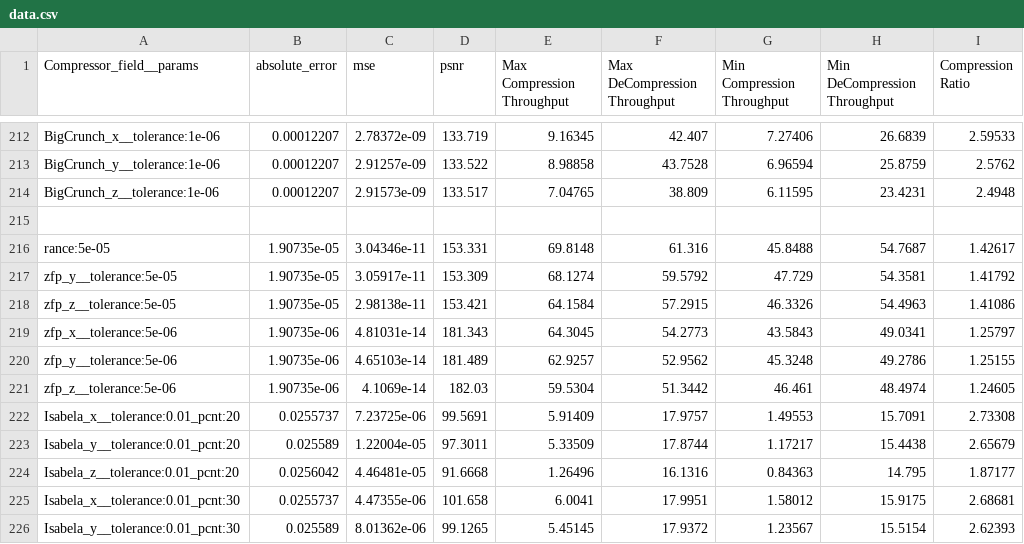
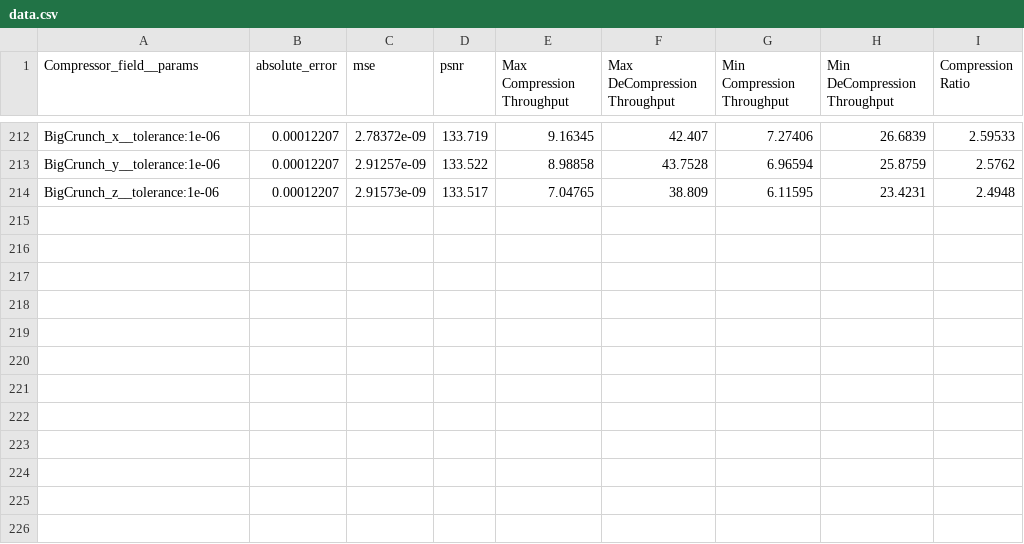
Before and after one commit to lanl/VizAly-Foresight, a CSV file: data/metrics2.cdb/data.csv, drawn as a sheet; only a part is shown, gaps mark what is left out; the diff names each change by its address in the sheet, - before the commit and + after, or states it on an @@ line.

```diff
--- a/data/metrics2.cdb/data.csv
+++ b/data/metrics2.cdb/data.csv
-row 215: (empty)
-row 216: rance:5e-05 | 1.90735e-05 | 3.04346e-11 | 153.331 | 69.8148 | 61.316 | 45.8488 | 54.7687 | 1.42617
-row 217: zfp_y__tolerance:5e-05 | 1.90735e-05 | 3.05917e-11 | 153.309 | 68.1274 | 59.5792 | 47.729 | 54.3581 | 1.41792
-row 218: zfp_z__tolerance:5e-05 | 1.90735e-05 | 2.98138e-11 | 153.421 | 64.1584 | 57.2915 | 46.3326 | 54.4963 | 1.41086
-row 219: zfp_x__tolerance:5e-06 | 1.90735e-06 | 4.81031e-14 | 181.343 | 64.3045 | 54.2773 | 43.5843 | 49.0341 | 1.25797
-row 220: zfp_y__tolerance:5e-06 | 1.90735e-06 | 4.65103e-14 | 181.489 | 62.9257 | 52.9562 | 45.3248 | 49.2786 | 1.25155
-row 221: zfp_z__tolerance:5e-06 | 1.90735e-06 | 4.1069e-14 | 182.03 | 59.5304 | 51.3442 | 46.461 | 48.4974 | 1.24605
-row 222: Isabela_x__tolerance:0.01_pcnt:20 | 0.0255737 | 7.23725e-06 | 99.5691 | 5.91409 | 17.9757 | 1.49553 | 15.7091 | 2.73308
-row 223: Isabela_y__tolerance:0.01_pcnt:20 | 0.025589 | 1.22004e-05 | 97.3011 | 5.33509 | 17.8744 | 1.17217 | 15.4438 | 2.65679
-row 224: Isabela_z__tolerance:0.01_pcnt:20 | 0.0256042 | 4.46481e-05 | 91.6668 | 1.26496 | 16.1316 | 0.84363 | 14.795 | 1.87177
-row 225: Isabela_x__tolerance:0.01_pcnt:30 | 0.0255737 | 4.47355e-06 | 101.658 | 6.0041 | 17.9951 | 1.58012 | 15.9175 | 2.68681
-row 226: Isabela_y__tolerance:0.01_pcnt:30 | 0.025589 | 8.01362e-06 | 99.1265 | 5.45145 | 17.9372 | 1.23567 | 15.5154 | 2.62393
```
Also changed, not shown: 1 other file.
